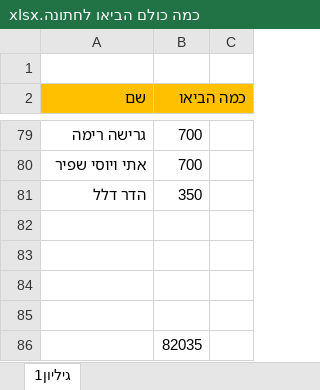
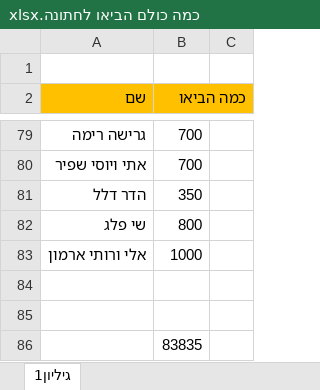
Before and after one commit to DreckGadol/imperative-code, an Excel workbook: כמה כולם הביאו לחתונה.xlsx, sheet גיליון1, drawn as a sheet; only a part is shown, gaps mark what is left out; values as stored, in another font and other column widths than the file's, no borders; removed rows and columns are numbered as before the commit, all else as after; the diff names each change by its address in the sheet, - before the commit and + after, or states it on an @@ line.

Commit message:
losh

```diff
--- a/כמה כולם הביאו לחתונה.xlsx (sheet גיליון1)
+++ b/כמה כולם הביאו לחתונה.xlsx (sheet גיליון1)
+row 82: שי פלג | 800
+row 83: אלי ורותי ארמון | 1000
-row 84: (empty)
-row 85: (empty)
-B86 (כמה הביאו): 82035
+B86 (כמה הביאו): 83835
```
